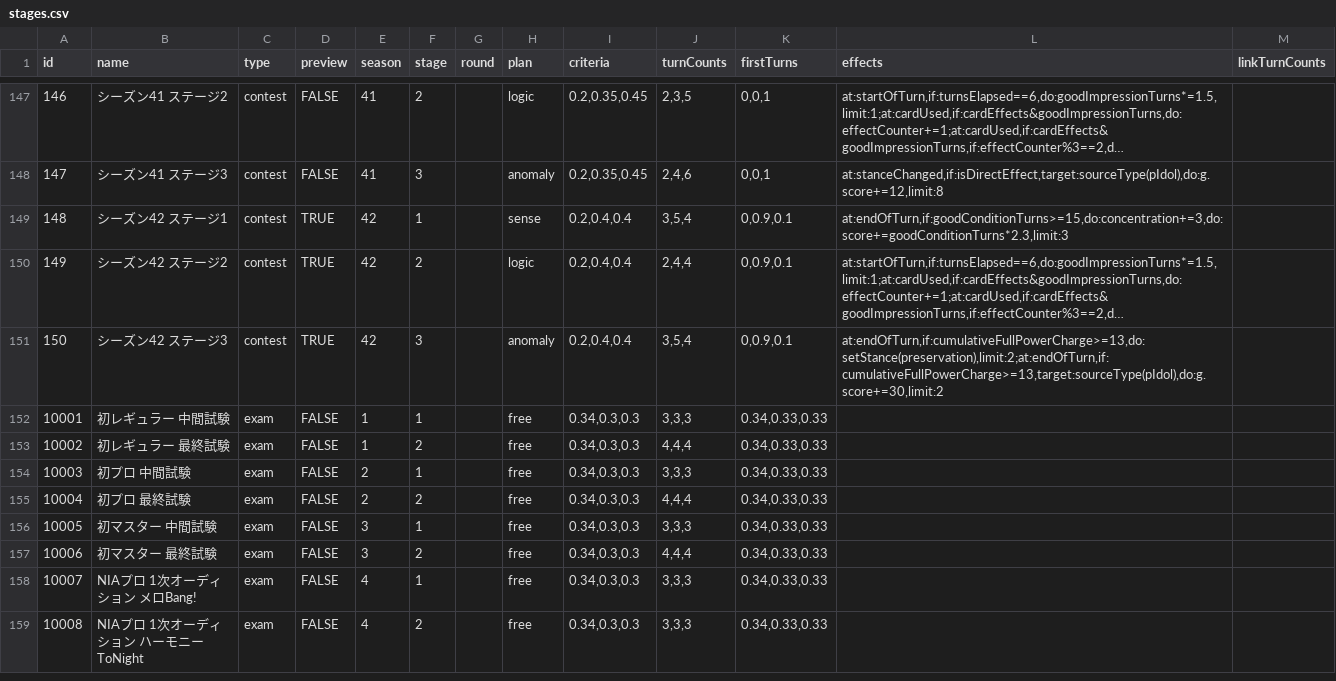
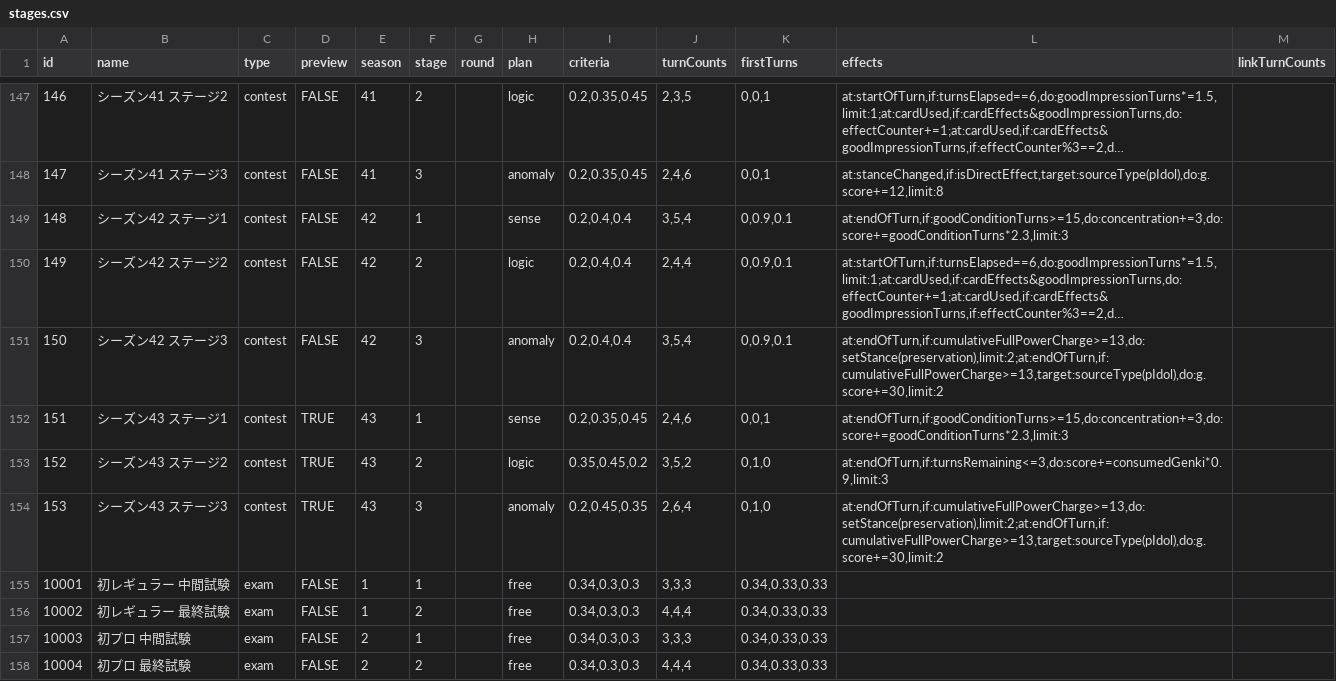
Before and after one commit to unoeins/gakumas-tools, a CSV file: packages/gakumas-data/csv/stages.csv, drawn as a sheet; only a part is shown, gaps mark what is left out; the shorter side is filled out with more unchanged rows; long unchanged cells end in …; the diff names each change by its address in the sheet, - before the commit and + after, or states it on an @@ line.

Commit message:
Add contest season 43 preview

```diff
--- a/packages/gakumas-data/csv/stages.csv
+++ b/packages/gakumas-data/csv/stages.csv
-D149:D151 (preview): TRUE
+D149:D151 (preview): FALSE
+row 152: 151 | シーズン43 ステージ1 | contest | TRUE | 43 | 1 |  | sense | 0.2,0.35,0.45 | 2,4,6 | 0,0,1 | at:endOfTurn,if:goodConditionTurns>=15,do:concentration+=3,do:score+=goodConditionTurns*2.3,limit:3
+row 153: 152 | シーズン43 ステージ2 | contest | TRUE | 43 | 2 |  | logic | 0.35,0.45,0.2 | 3,5,2 | 0,1,0 | at:endOfTurn,if:turnsRemaining<=3,do:score+=consumedGenki*0.9,limit:3
+row 154: 153 | シーズン43 ステージ3 | contest | TRUE | 43 | 3 |  | anomaly | 0.2,0.45,0.35 | 2,6,4 | 0,1,0 | at:endOfTurn,if:cumulativeFullPowerCharge>=13,do:setStance(preservation),limit:2;at:endOfTurn,if:cumulativeFullPowerCharge>=13,target:sourceType(pIdol),do:g.score+=30,limit:2
```
Also changed, not shown: 1 other file.
